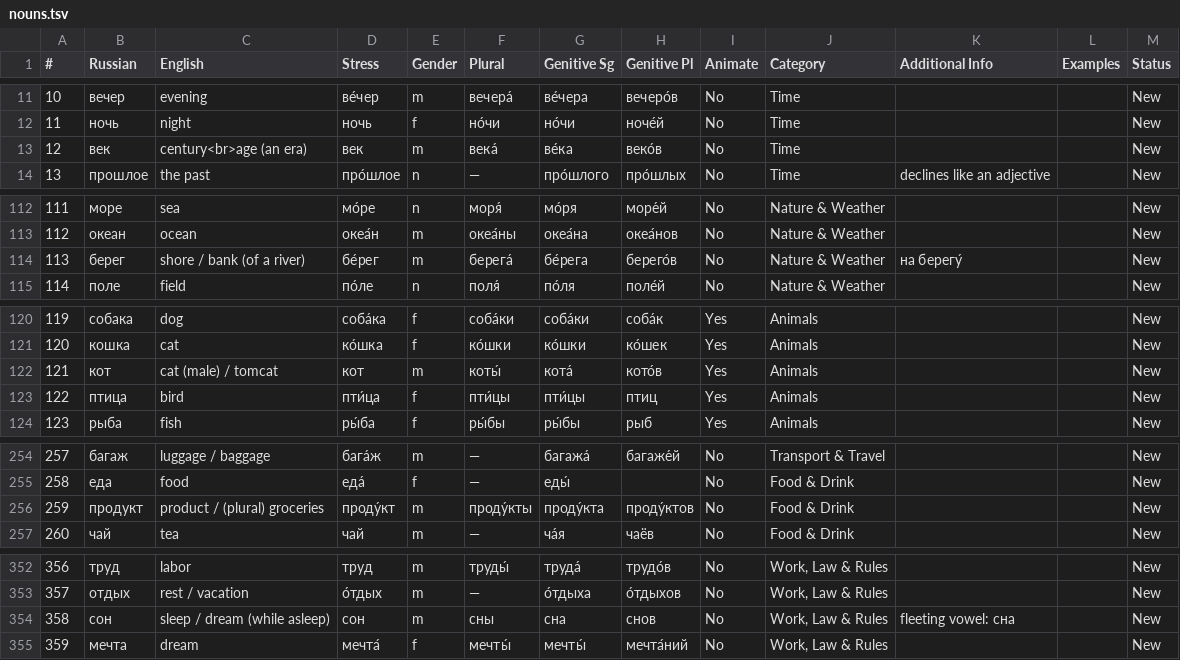
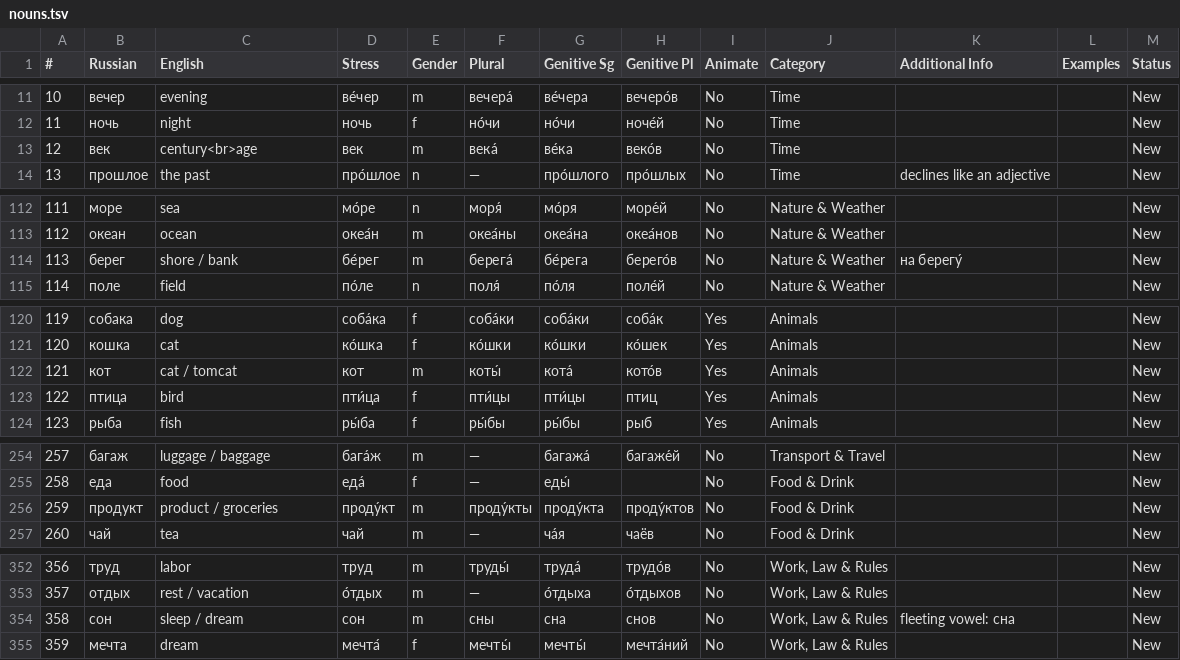
Before and after one commit to icarus612/daedalus-mono, a TSV file: libs/python/anki-tools/anki_tools/data/russian-vocabulary/nouns.tsv, drawn as a sheet; only a part is shown, gaps mark what is left out; the diff covers the shown part only.

```diff
--- a/libs/python/anki-tools/anki_tools/data/russian-vocabulary/nouns.tsv
+++ b/libs/python/anki-tools/anki_tools/data/russian-vocabulary/nouns.tsv
@@ -12,3 +12,3 @@
 11	ночь	night	ночь	f	но́чи	но́чи	ноче́й	No	Time			New
-12	век	century<br>age (an era)	век	m	века́	ве́ка	веко́в	No	Time			New
+12	век	century<br>age	век	m	века́	ве́ка	веко́в	No	Time			New
 13	прошлое	the past	про́шлое	n	—	про́шлого	про́шлых	No	Time	declines like an adjective		New
@@ -113,3 +113,3 @@
 112	океан	ocean	океа́н	m	океа́ны	океа́на	океа́нов	No	Nature & Weather			New
-113	берег	shore / bank (of a river)	бе́рег	m	берега́	бе́рега	берего́в	No	Nature & Weather	на берегу́		New
+113	берег	shore / bank	бе́рег	m	берега́	бе́рега	берего́в	No	Nature & Weather	на берегу́		New
 114	поле	field	по́ле	n	поля́	по́ля	поле́й	No	Nature & Weather			New
@@ -121,3 +121,3 @@
 120	кошка	cat	ко́шка	f	ко́шки	ко́шки	ко́шек	Yes	Animals			New
-121	кот	cat (male) / tomcat	кот	m	коты́	кота́	кото́в	Yes	Animals			New
+121	кот	cat / tomcat	кот	m	коты́	кота́	кото́в	Yes	Animals			New
 122	птица	bird	пти́ца	f	пти́цы	пти́цы	птиц	Yes	Animals			New
@@ -255,3 +255,3 @@
 258	еда	food	еда́	f	—	еды́		No	Food & Drink			New
-259	продукт	product / (plural) groceries	проду́кт	m	проду́кты	проду́кта	проду́ктов	No	Food & Drink			New
+259	продукт	product / groceries	проду́кт	m	проду́кты	проду́кта	проду́ктов	No	Food & Drink			New
 260	чай	tea	чай	m	—	ча́я	чаёв	No	Food & Drink			New
@@ -353,3 +353,3 @@
 357	отдых	rest / vacation	о́тдых	m	—	о́тдыха	о́тдыхов	No	Work, Law & Rules			New
-358	сон	sleep / dream (while asleep)	сон	m	сны	сна	снов	No	Work, Law & Rules	fleeting vowel: сна		New
+358	сон	sleep / dream	сон	m	сны	сна	снов	No	Work, Law & Rules	fleeting vowel: сна		New
 359	мечта	dream	мечта́	f	мечты́	мечты́	мечта́ний	No	Work, Law & Rules			New
```
Also changed, not shown: 5 edited cells elsewhere in this file, libs/python/anki-tools/anki_tools/data/russian-vocabulary/adjectives.tsv, libs/python/anki-tools/anki_tools/data/russian-vocabulary/adverbs.tsv, 6 other files.
